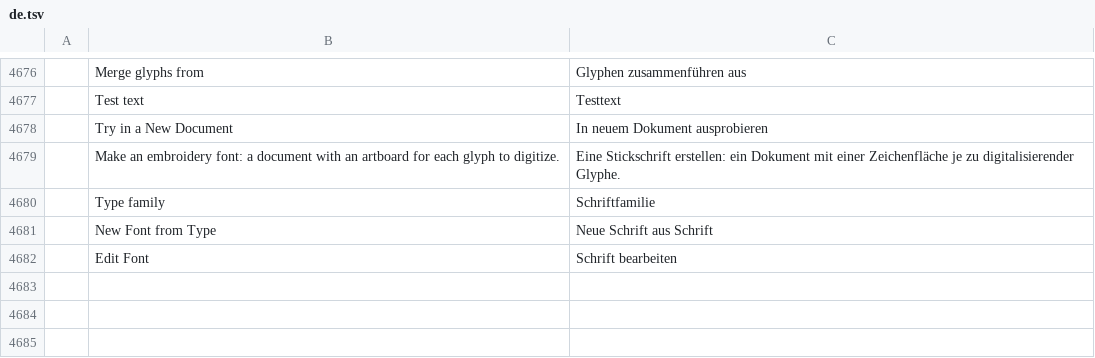
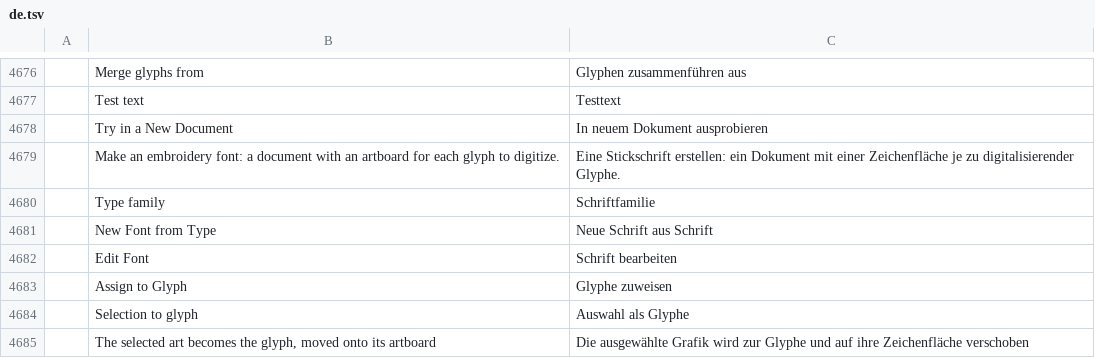
Before and after one commit to SiteSentrix/StitchFoundry, a TSV file: crates/ui-egui/src/i18n/de.tsv, drawn as a sheet; only a part is shown, gaps mark what is left out; the diff names each change by its address in the sheet, - before the commit and + after, or states it on an @@ line.

```diff
--- a/crates/ui-egui/src/i18n/de.tsv
+++ b/crates/ui-egui/src/i18n/de.tsv
+row 4683:  | Assign to Glyph | Glyphe zuweisen
+row 4684:  | Selection to glyph | Auswahl als Glyphe
+row 4685:  | The selected art becomes the glyph, moved onto its artboard | Die ausgewählte Grafik wird zur Glyphe und auf ihre Zeichenfläche verschoben
```
Also changed, not shown: crates/ui-egui/src/i18n/es.tsv, crates/ui-egui/src/i18n/fr.tsv, 15 other files.
